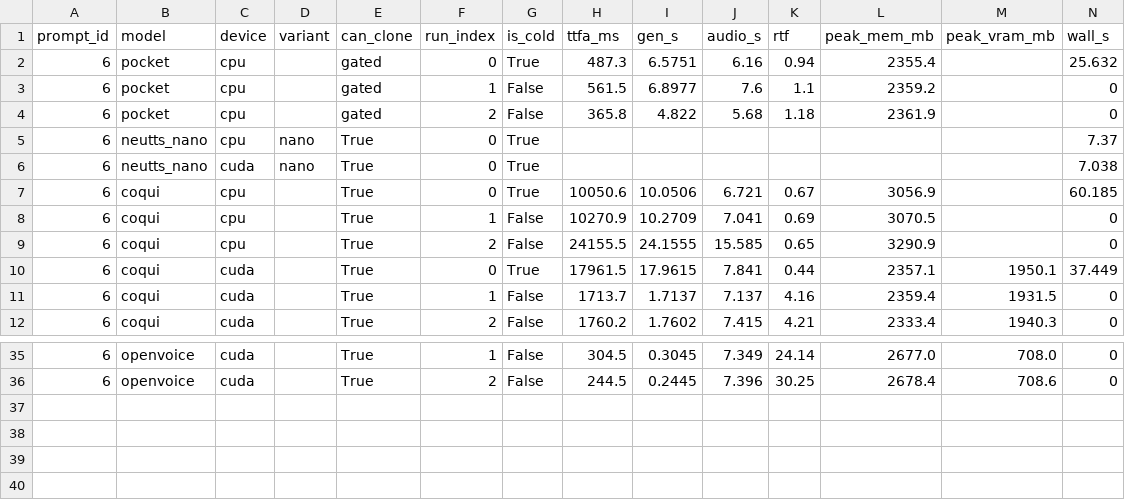
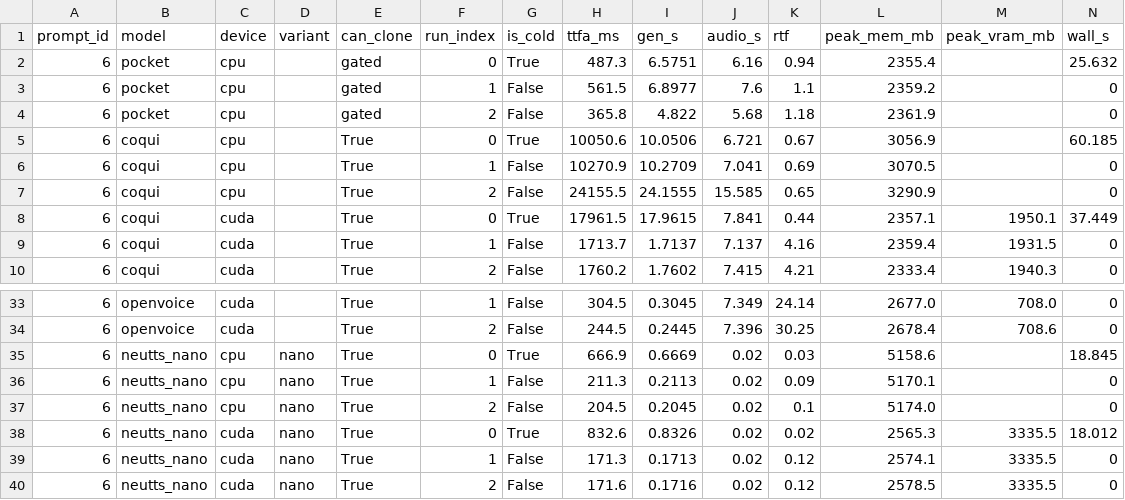
Before and after one commit to 5uck1ess/tts-bench, a CSV file: windows-es-cloning/results.csv, drawn as a sheet; only a part is shown, gaps mark what is left out; removed rows and columns are numbered as before the commit, all else as after; rows hold the shown columns only; the diff names each change by its address in the sheet, - before the commit and + after, or states it on an @@ line.

Commit message:
Publish bench run windows-es-cloning

```diff
--- a/windows-es-cloning/results.csv
+++ b/windows-es-cloning/results.csv
-row 5: 6 | neutts_nano | cpu | nano | True | 0 | True |  |  |  |  |  |  | 7.37
-row 6: 6 | neutts_nano | cuda | nano | True | 0 | True |  |  |  |  |  |  | 7.038
+row 35: 6 | neutts_nano | cpu | nano | True | 0 | True | 666.9 | 0.6669 | 0.02 | 0.03 | 5158.6 |  | 18.845
+row 36: 6 | neutts_nano | cpu | nano | True | 1 | False | 211.3 | 0.2113 | 0.02 | 0.09 | 5170.1 |  | 0
+row 37: 6 | neutts_nano | cpu | nano | True | 2 | False | 204.5 | 0.2045 | 0.02 | 0.1 | 5174.0 |  | 0
+row 38: 6 | neutts_nano | cuda | nano | True | 0 | True | 832.6 | 0.8326 | 0.02 | 0.02 | 2565.3 | 3335.5 | 18.012
+row 39: 6 | neutts_nano | cuda | nano | True | 1 | False | 171.3 | 0.1713 | 0.02 | 0.12 | 2574.1 | 3335.5 | 0
+row 40: 6 | neutts_nano | cuda | nano | True | 2 | False | 171.6 | 0.1716 | 0.02 | 0.12 | 2578.5 | 3335.5 | 0
```
Also changed, not shown: 6 other files.
